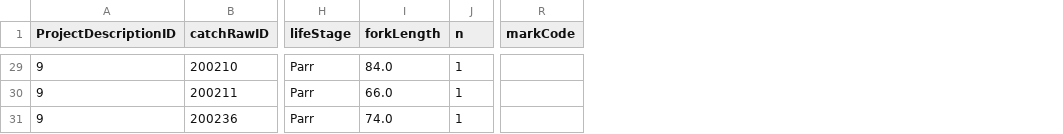
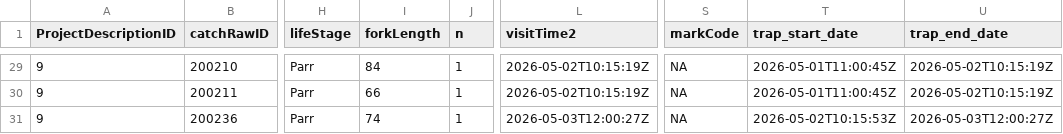
Before and after one commit to SRJPE/jpe-knights-landing-edi, a CSV file: data/current_year_knights_landing_recapture.csv, drawn as a sheet; only a part is shown, gaps mark what is left out; addresses are those after the commit; the diff covers the shown part only; the diff names each change by its address in the sheet, - before the commit and + after, or states it on an @@ line.

```diff
--- a/data/current_year_knights_landing_recapture.csv
+++ b/data/current_year_knights_landing_recapture.csv
+column L (visitTime2), rows 29-31: 2026-05-02T10:15:19Z | 2026-05-02T10:15:19Z | 2026-05-03T12:00:27Z
+column T (trap_start_date), rows 29-31: 2026-05-01T11:00:45Z | 2026-05-01T11:00:45Z | 2026-05-02T10:15:53Z
+column U (trap_end_date), rows 29-31: 2026-05-02T10:15:19Z | 2026-05-02T10:15:19Z | 2026-05-03T12:00:27Z
-I29 (forkLength): 84.0
+I29 (forkLength): 84
-S29:S31 (markCode): (empty)
+S29:S31 (markCode): NA
-I30 (forkLength): 66.0
+I30 (forkLength): 66
-I31 (forkLength): 74.0
+I31 (forkLength): 74
```
Also changed, not shown: 54 edited cells elsewhere in this file, 4 other files.
